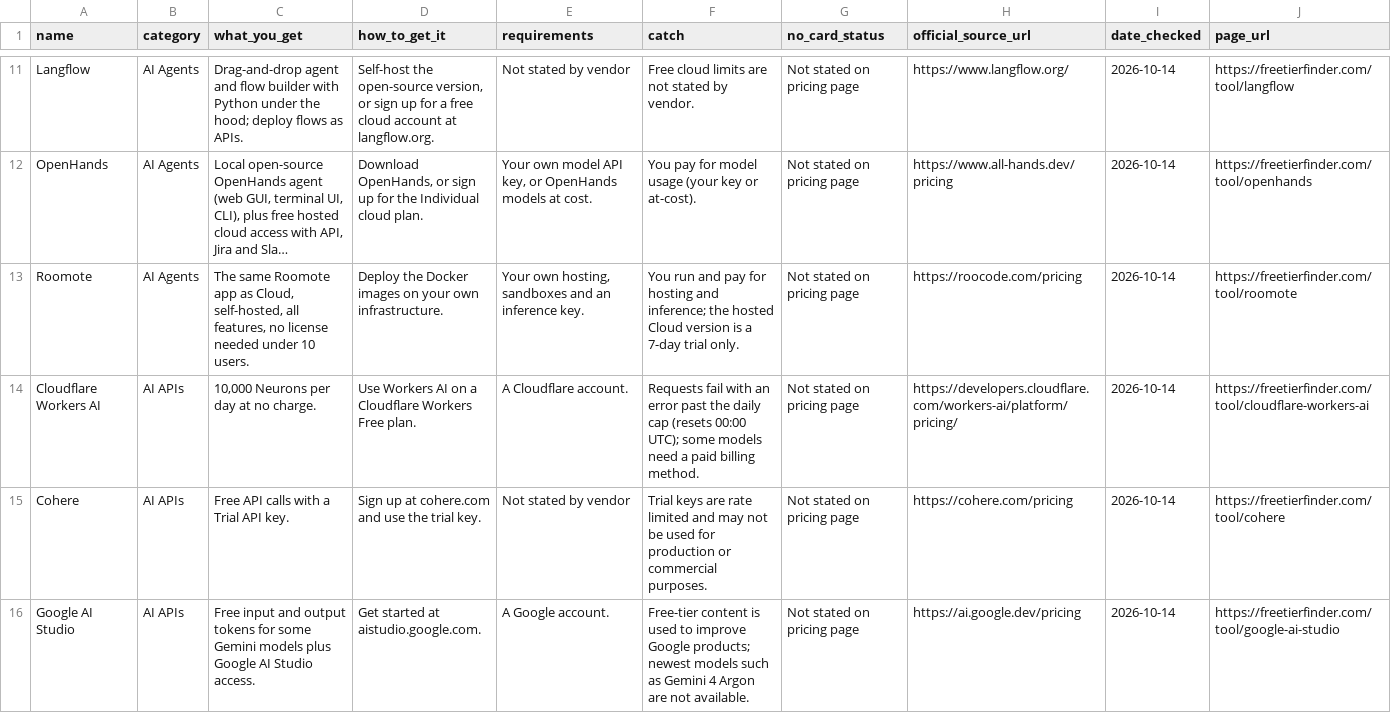
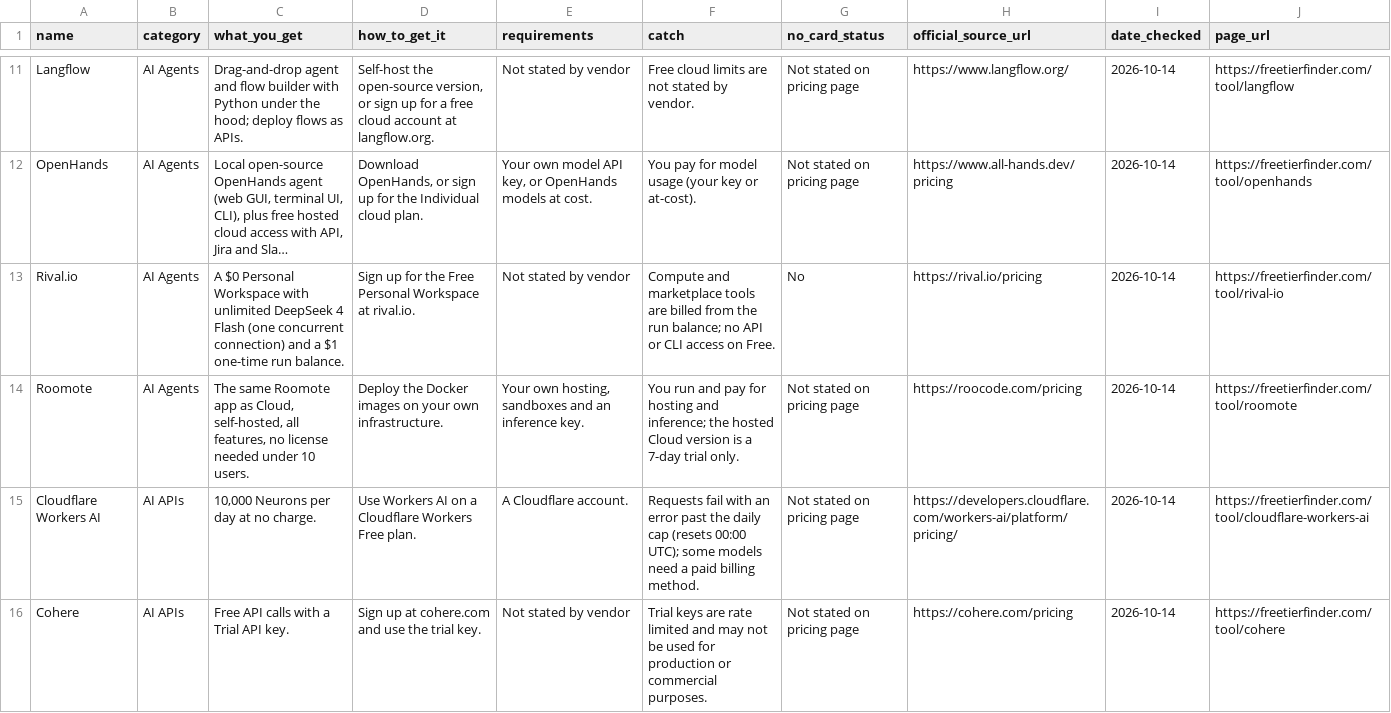
Before and after one commit to TonkaToyXL/free-tier-finder-data, a CSV file: data/tools.csv, drawn as a sheet; only a part is shown, gaps mark what is left out; the shorter side is filled out with more unchanged rows; long unchanged cells end in …; the diff covers the shown part only; the diff names each change by its address in the sheet, - before the commit and + after, or states it on an @@ line.

```diff
--- a/data/tools.csv
+++ b/data/tools.csv
+row 13: Rival.io | AI Agents | A $0 Personal Workspace with unlimited DeepSeek 4 Flash (one concurrent connection) and a $1 one-time run balance. | Sign up for the Free Personal Workspace at rival.io. | Not stated by vendor | Compute and marketplace tools are billed from the run balance; no API or CLI access on Free. | No | https://rival.io/pricing | 2026-10-14 | https://freetierfinder.com/tool/rival-io
```
Also changed, not shown: 2 added rows elsewhere in this file, data/promos.csv, 4 other files.
